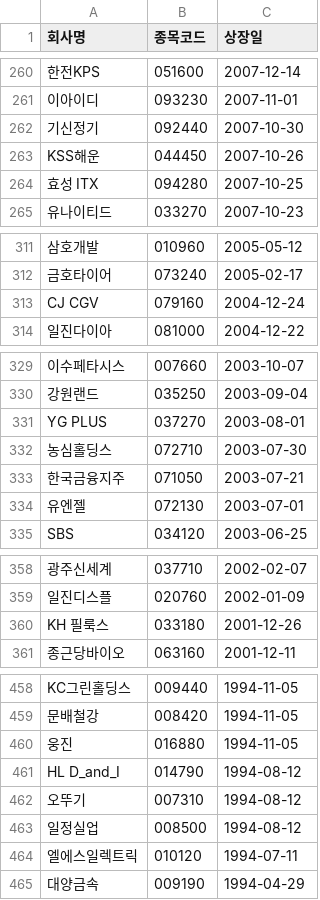
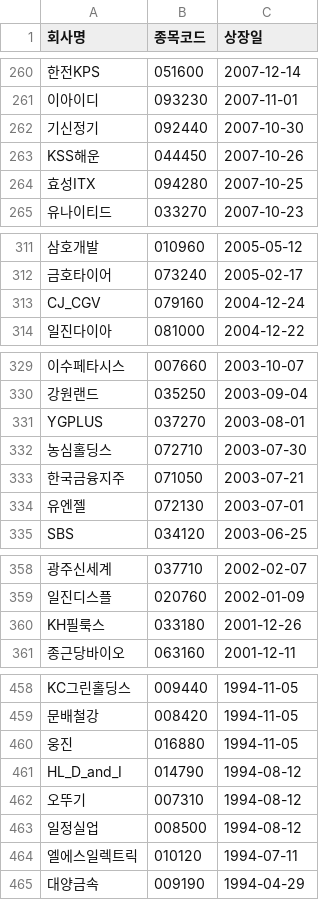
Before and after one commit to eseom31/Kis_Api_test, a CSV file: 4_SRC/current_kospi_codes.csv, drawn as a sheet; only a part is shown, gaps mark what is left out; the diff covers the shown part only; the diff names each change by its address in the sheet, - before the commit and + after, or states it on an @@ line.

```diff
--- a/4_SRC/current_kospi_codes.csv
+++ b/4_SRC/current_kospi_codes.csv
-A264 (회사명): 효성 ITX
+A264 (회사명): 효성ITX
-A313 (회사명): CJ CGV
+A313 (회사명): CJ_CGV
-A331 (회사명): YG PLUS
+A331 (회사명): YGPLUS
-A360 (회사명): KH 필룩스
+A360 (회사명): KH필룩스
-A461 (회사명): HL D_and_I
+A461 (회사명): HL_D_and_I
```
Also changed, not shown: 2 edited cells elsewhere in this file, 3 other files.
